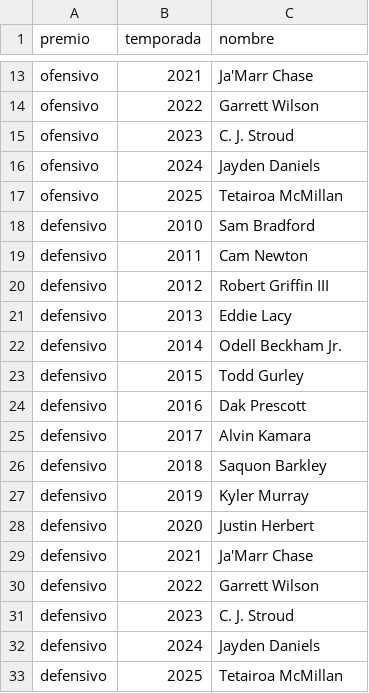
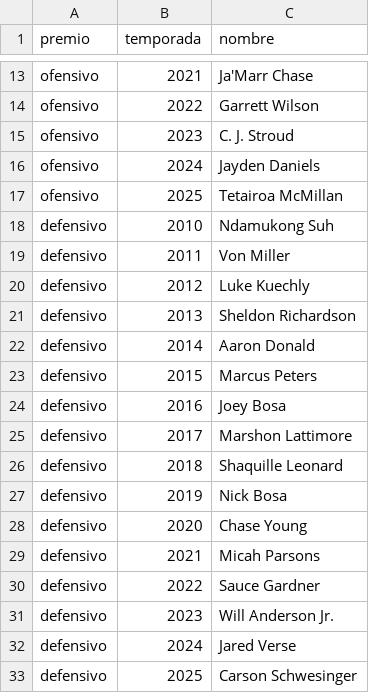
Before and after one commit to Forero25/nfl-novatos, a CSV file: entradas/premios.csv, drawn as a sheet; only a part is shown, gaps mark what is left out.

Commit message:
Premios a novatos desde Wikipedia

```diff
--- a/entradas/premios.csv
+++ b/entradas/premios.csv
@@ -17,17 +17,17 @@ ofensivo,2024,Jayden Daniels
 ofensivo,2025,Tetairoa McMillan
-defensivo,2010,Sam Bradford
-defensivo,2011,Cam Newton
-defensivo,2012,Robert Griffin III
-defensivo,2013,Eddie Lacy
-defensivo,2014,Odell Beckham Jr.
-defensivo,2015,Todd Gurley
-defensivo,2016,Dak Prescott
-defensivo,2017,Alvin Kamara
-defensivo,2018,Saquon Barkley
-defensivo,2019,Kyler Murray
-defensivo,2020,Justin Herbert
-defensivo,2021,Ja'Marr Chase
-defensivo,2022,Garrett Wilson
-defensivo,2023,C. J. Stroud
-defensivo,2024,Jayden Daniels
-defensivo,2025,Tetairoa McMillan
+defensivo,2010,Ndamukong Suh
+defensivo,2011,Von Miller
+defensivo,2012,Luke Kuechly
+defensivo,2013,Sheldon Richardson
+defensivo,2014,Aaron Donald
+defensivo,2015,Marcus Peters
+defensivo,2016,Joey Bosa
+defensivo,2017,Marshon Lattimore
+defensivo,2018,Shaquille Leonard
+defensivo,2019,Nick Bosa
+defensivo,2020,Chase Young
+defensivo,2021,Micah Parsons
+defensivo,2022,Sauce Gardner
+defensivo,2023,Will Anderson Jr.
+defensivo,2024,Jared Verse
+defensivo,2025,Carson Schwesinger
```
